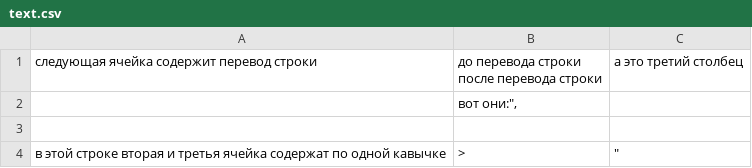
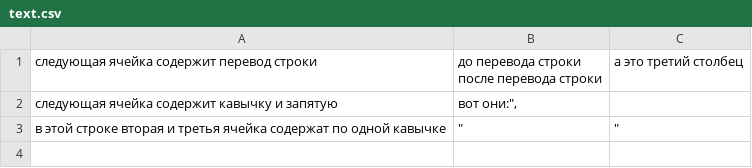
Before and after one commit to tonyavoropaeva/OopCourse, a CSV file: CSVParser/src/text.csv, drawn as a sheet; removed rows and columns are numbered as before the commit, all else as after; the diff names each change by its address in the sheet, - before the commit and + after, or states it on an @@ line.

Commit message:
исправила CSVParser

```diff
--- a/CSVParser/src/text.csv
+++ b/CSVParser/src/text.csv
-A2: (empty)
+A2: следующая ячейка содержит кавычку и запятую
-row 3: (empty)
-B3: >
+B3: "
```
Also changed, not shown: 3 other files.
